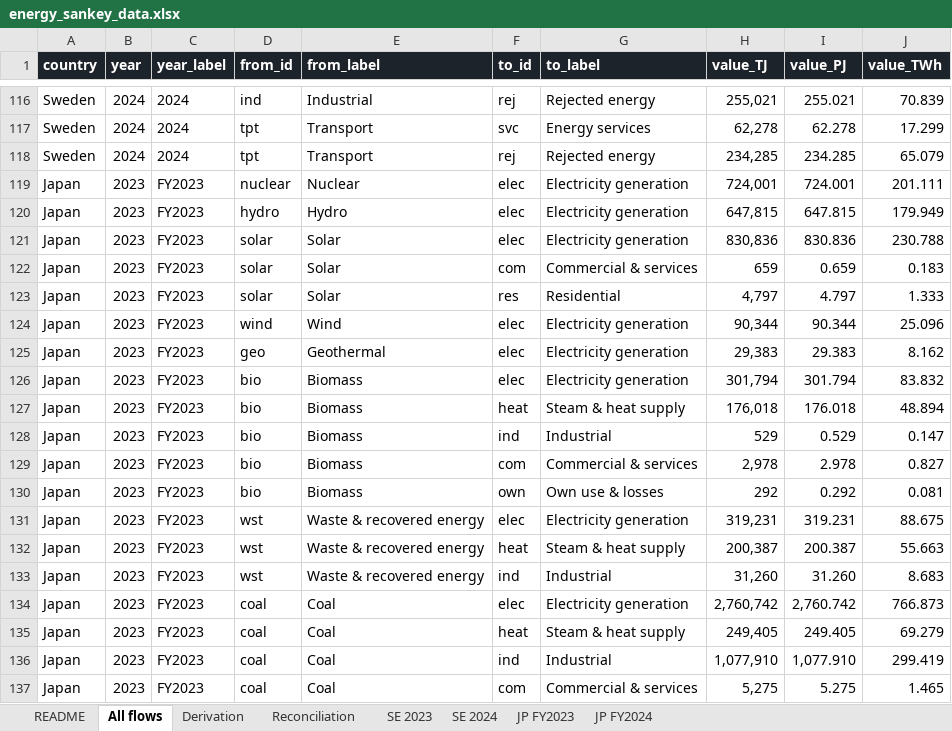
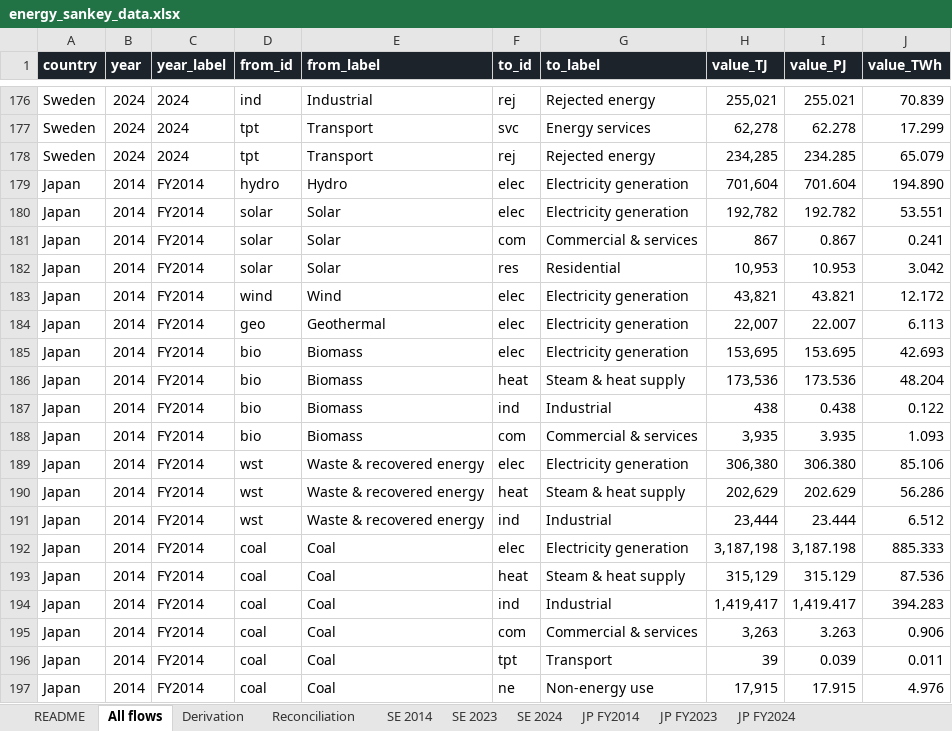
Before and after one commit to roman-selyanchyn-kyushu/mirai-energy-sankey, an Excel workbook: energy_sankey_data.xlsx, sheet All flows, drawn as a sheet; only a part is shown, gaps mark what is left out; the shorter side is filled out with more unchanged rows; values as stored, in another font and other column widths than the file's, no borders; the diff covers the shown part only; the diff names each change by its address in the sheet, - before the commit and + after, or states it on an @@ line.

```diff
--- a/energy_sankey_data.xlsx (sheet All flows)
+++ b/energy_sankey_data.xlsx (sheet All flows)
+sheet tab: SE 2014
+sheet tab: JP FY2014
+row 179: Japan | 2014 | FY2014 | hydro | Hydro | elec | Electricity generation | 701,604 | 701.604 | 194.890
+row 180: Japan | 2014 | FY2014 | solar | Solar | elec | Electricity generation | 192,782 | 192.782 | 53.551
+row 181: Japan | 2014 | FY2014 | solar | Solar | com | Commercial & services | 867 | 0.867 | 0.241
+row 182: Japan | 2014 | FY2014 | solar | Solar | res | Residential | 10,953 | 10.953 | 3.042
+row 183: Japan | 2014 | FY2014 | wind | Wind | elec | Electricity generation | 43,821 | 43.821 | 12.172
+row 184: Japan | 2014 | FY2014 | geo | Geothermal | elec | Electricity generation | 22,007 | 22.007 | 6.113
+row 185: Japan | 2014 | FY2014 | bio | Biomass | elec | Electricity generation | 153,695 | 153.695 | 42.693
+row 186: Japan | 2014 | FY2014 | bio | Biomass | heat | Steam & heat supply | 173,536 | 173.536 | 48.204
+row 187: Japan | 2014 | FY2014 | bio | Biomass | ind | Industrial | 438 | 0.438 | 0.122
+row 188: Japan | 2014 | FY2014 | bio | Biomass | com | Commercial & services | 3,935 | 3.935 | 1.093
+row 189: Japan | 2014 | FY2014 | wst | Waste & recovered energy | elec | Electricity generation | 306,380 | 306.380 | 85.106
+row 190: Japan | 2014 | FY2014 | wst | Waste & recovered energy | heat | Steam & heat supply | 202,629 | 202.629 | 56.286
+row 191: Japan | 2014 | FY2014 | wst | Waste & recovered energy | ind | Industrial | 23,444 | 23.444 | 6.512
+row 192: Japan | 2014 | FY2014 | coal | Coal | elec | Electricity generation | 3,187,198 | 3,187.198 | 885.333
+row 193: Japan | 2014 | FY2014 | coal | Coal | heat | Steam & heat supply | 315,129 | 315.129 | 87.536
+row 194: Japan | 2014 | FY2014 | coal | Coal | ind | Industrial | 1,419,417 | 1,419.417 | 394.283
+row 195: Japan | 2014 | FY2014 | coal | Coal | com | Commercial & services | 3,263 | 3.263 | 0.906
+row 196: Japan | 2014 | FY2014 | coal | Coal | tpt | Transport | 39 | 0.039 | 0.011
+row 197: Japan | 2014 | FY2014 | coal | Coal | ne | Non-energy use | 17,915 | 17.915 | 4.976
```
Also changed, not shown: 97 added rows elsewhere in this sheet, sheet Derivation, sheet Reconciliation, sheet README, 6 other files.
